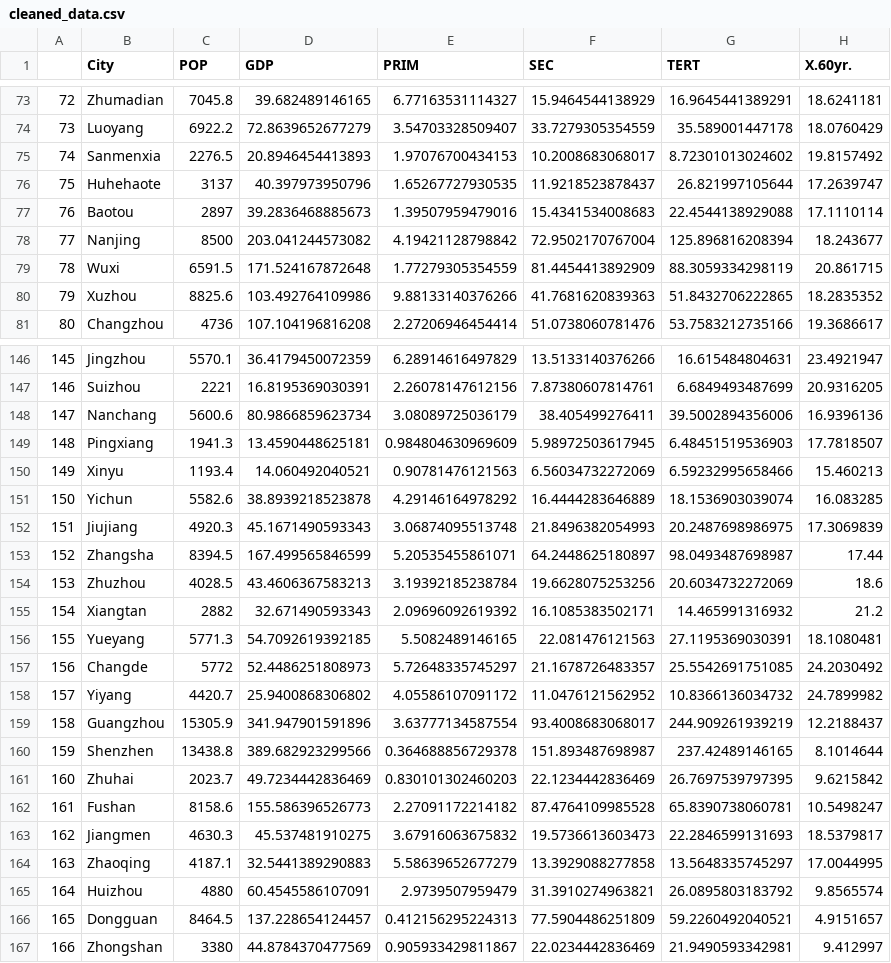
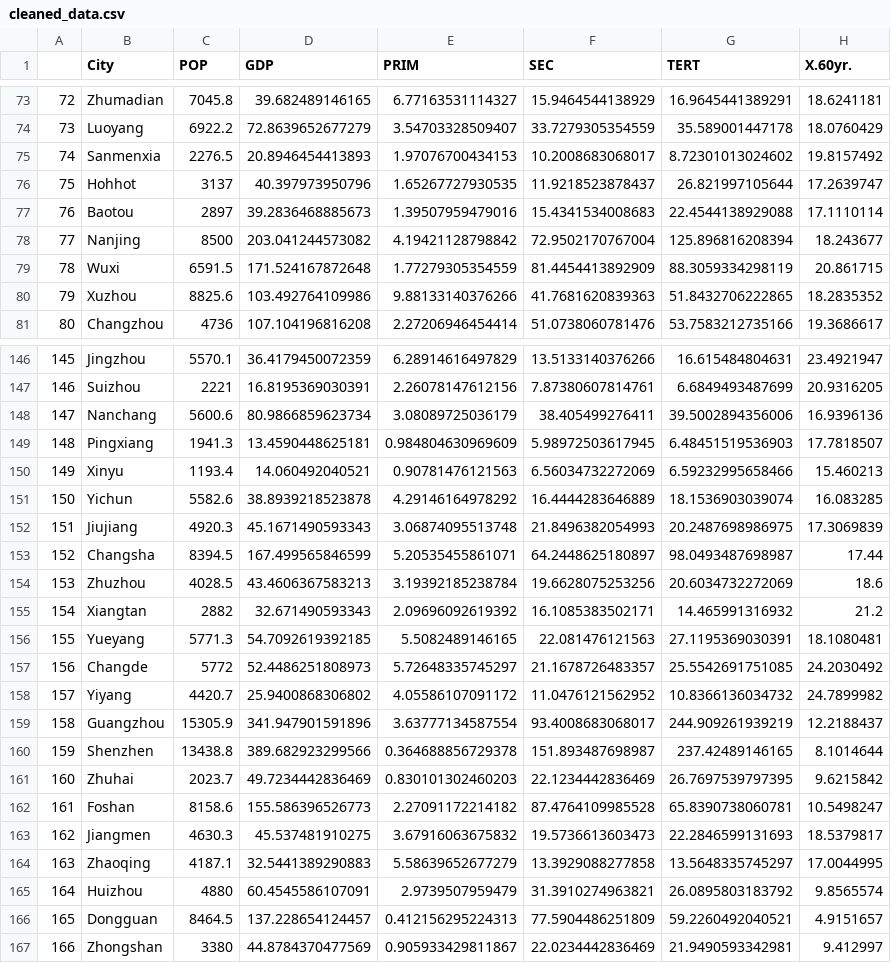
Before and after one commit to ritvik-iyer/EnvCausal-replication, a CSV file: data/cleaned_data.csv, drawn as a sheet; only a part is shown, gaps mark what is left out; the diff names each change by its address in the sheet, - before the commit and + after, or states it on an @@ line.

```diff
--- a/data/cleaned_data.csv
+++ b/data/cleaned_data.csv
-B76 (City): Huhehaote
+B76 (City): Hohhot
-B153 (City): Zhangsha
+B153 (City): Changsha
-B162 (City): Fushan
+B162 (City): Foshan
```
Also changed, not shown: 3 other files.
